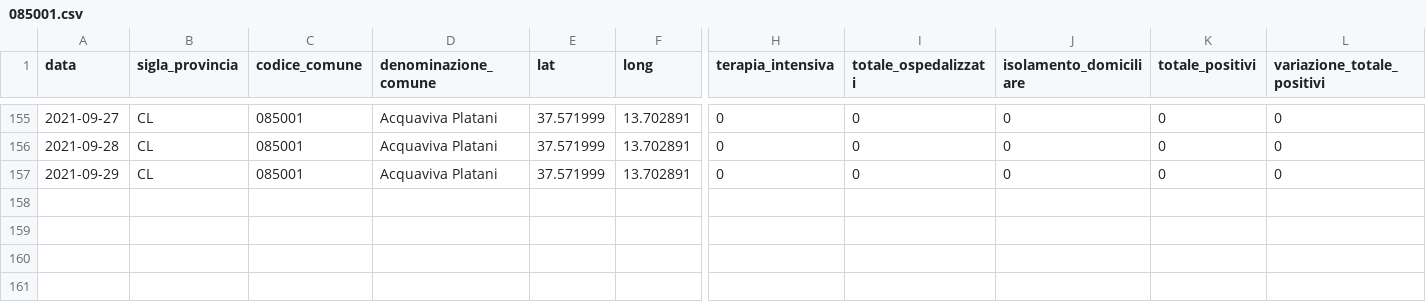
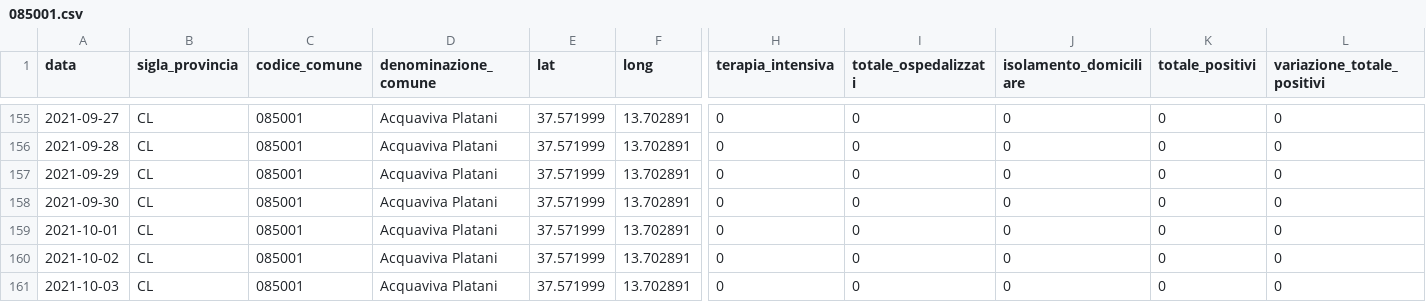
Before and after one commit to opendatasicilia/informa-covid19, a CSV file: dati/informacovid/085001/085001.csv, drawn as a sheet; only a part is shown, gaps mark what is left out; rows hold the shown columns only; the diff names each change by its address in the sheet, - before the commit and + after, or states it on an @@ line.

```diff
--- a/dati/informacovid/085001/085001.csv
+++ b/dati/informacovid/085001/085001.csv
+row 158: 2021-09-30 | CL | 085001 | Acquaviva Platani | 37.571999 | 13.702891 | 0 | 0 | 0 | 0 | 0
+row 159: 2021-10-01 | CL | 085001 | Acquaviva Platani | 37.571999 | 13.702891 | 0 | 0 | 0 | 0 | 0
+row 160: 2021-10-02 | CL | 085001 | Acquaviva Platani | 37.571999 | 13.702891 | 0 | 0 | 0 | 0 | 0
+row 161: 2021-10-03 | CL | 085001 | Acquaviva Platani | 37.571999 | 13.702891 | 0 | 0 | 0 | 0 | 0
```
Also changed, not shown: dati/informacovid/085004/085004.csv, dati/informacovid/085016/085016.csv, 20 other files.
